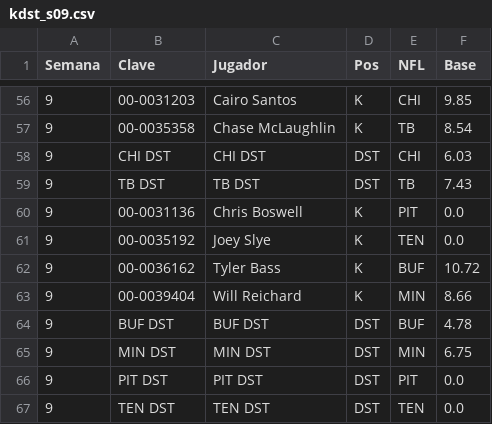
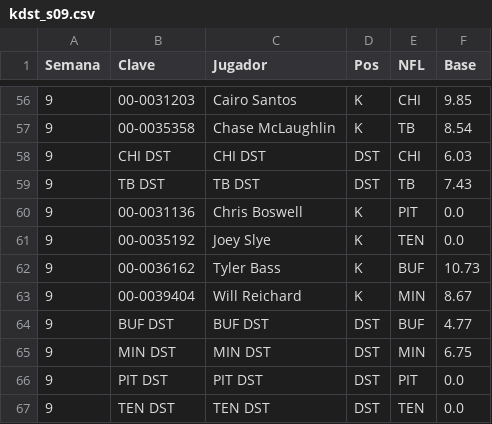
Before and after one commit to Golazo20XX/sunday-locker, a CSV file: historial/kdst_s09.csv, drawn as a sheet; only a part is shown, gaps mark what is left out.

```diff
--- a/historial/kdst_s09.csv
+++ b/historial/kdst_s09.csv
@@ -61,5 +61,5 @@ Semana,Clave,Jugador,Pos,NFL,Base
 9,00-0035192,Joey Slye,K,TEN,0.0
-9,00-0036162,Tyler Bass,K,BUF,10.72
-9,00-0039404,Will Reichard,K,MIN,8.66
-9,BUF DST,BUF DST,DST,BUF,4.78
+9,00-0036162,Tyler Bass,K,BUF,10.73
+9,00-0039404,Will Reichard,K,MIN,8.67
+9,BUF DST,BUF DST,DST,BUF,4.77
 9,MIN DST,MIN DST,DST,MIN,6.75
```
Also changed, not shown: 6 other files.
